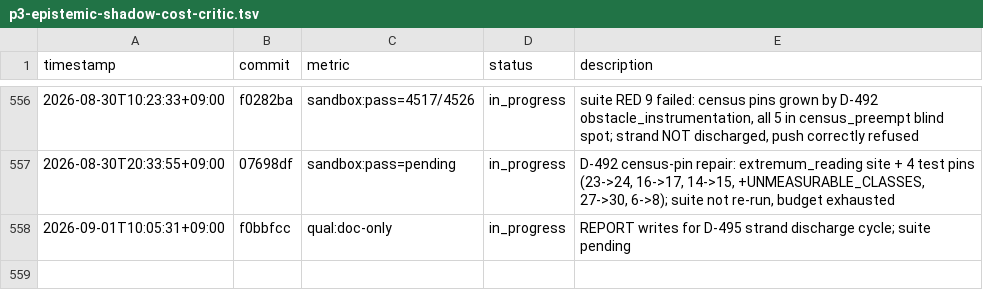
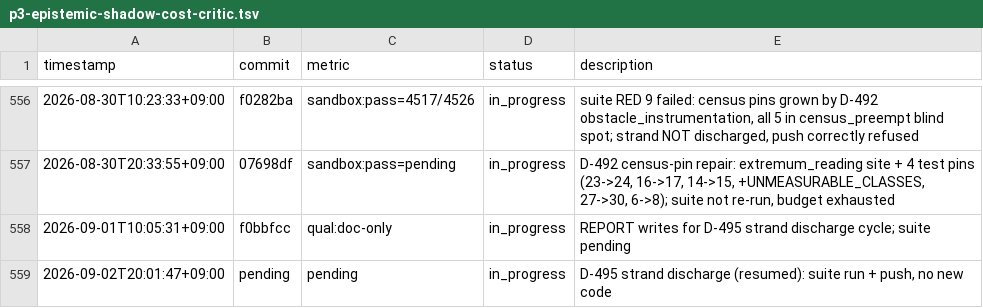
Before and after one commit to Geonhee-LEE/Representation-Aware-MPPI, a TSV file: results/p3-epistemic-shadow-cost-critic.tsv, drawn as a sheet; only a part is shown, gaps mark what is left out.

Commit message:
[auto] REPORT: D-495 strand discharge (resumed) journal + TSV row
TODO: 3ccc5d39
Phase: P5
Metric: pending

```diff
--- a/results/p3-epistemic-shadow-cost-critic.tsv
+++ b/results/p3-epistemic-shadow-cost-critic.tsv
@@ -558 +558,2 @@ timestamp	commit	metric	status	description
 2026-09-01T10:05:31+09:00	f0bbfcc	qual:doc-only	in_progress	REPORT writes for D-495 strand discharge cycle; suite pending
+2026-09-02T20:01:47+09:00	pending	pending	in_progress	D-495 strand discharge (resumed): suite run + push, no new code
```
Also changed, not shown: 1 other file.
